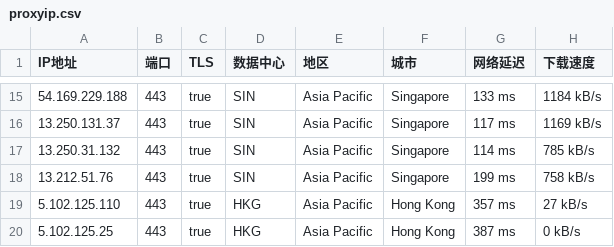
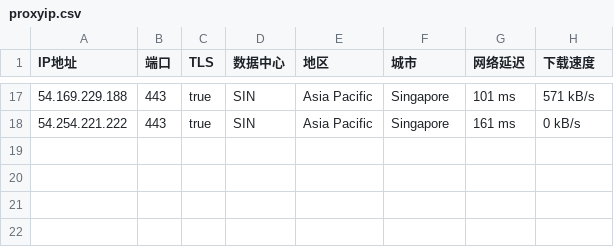
Before and after one commit to mountain787/Lunch-Bag-ip, a CSV file: proxyip.csv, drawn as a sheet; only a part is shown, gaps mark what is left out; the diff covers the shown part only.

```diff
--- a/proxyip.csv
+++ b/proxyip.csv
@@ -15,6 +17,2 @@ IP地址,端口,TLS,数据中心,地区,城市,网络延迟,下载速度
-54.169.229.188,443,true,SIN,Asia Pacific,Singapore,133 ms,1184 kB/s
-13.250.131.37,443,true,SIN,Asia Pacific,Singapore,117 ms,1169 kB/s
-13.250.31.132,443,true,SIN,Asia Pacific,Singapore,114 ms,785 kB/s
-13.212.51.76,443,true,SIN,Asia Pacific,Singapore,199 ms,758 kB/s
-5.102.125.110,443,true,HKG,Asia Pacific,Hong Kong,357 ms,27 kB/s
-5.102.125.25,443,true,HKG,Asia Pacific,Hong Kong,387 ms,0 kB/s
+54.169.229.188,443,true,SIN,Asia Pacific,Singapore,101 ms,571 kB/s
+54.254.221.222,443,true,SIN,Asia Pacific,Singapore,161 ms,0 kB/s
```
Also changed, not shown: 8 added rows, 6 removed rows and 17 edited cells elsewhere in this file.
